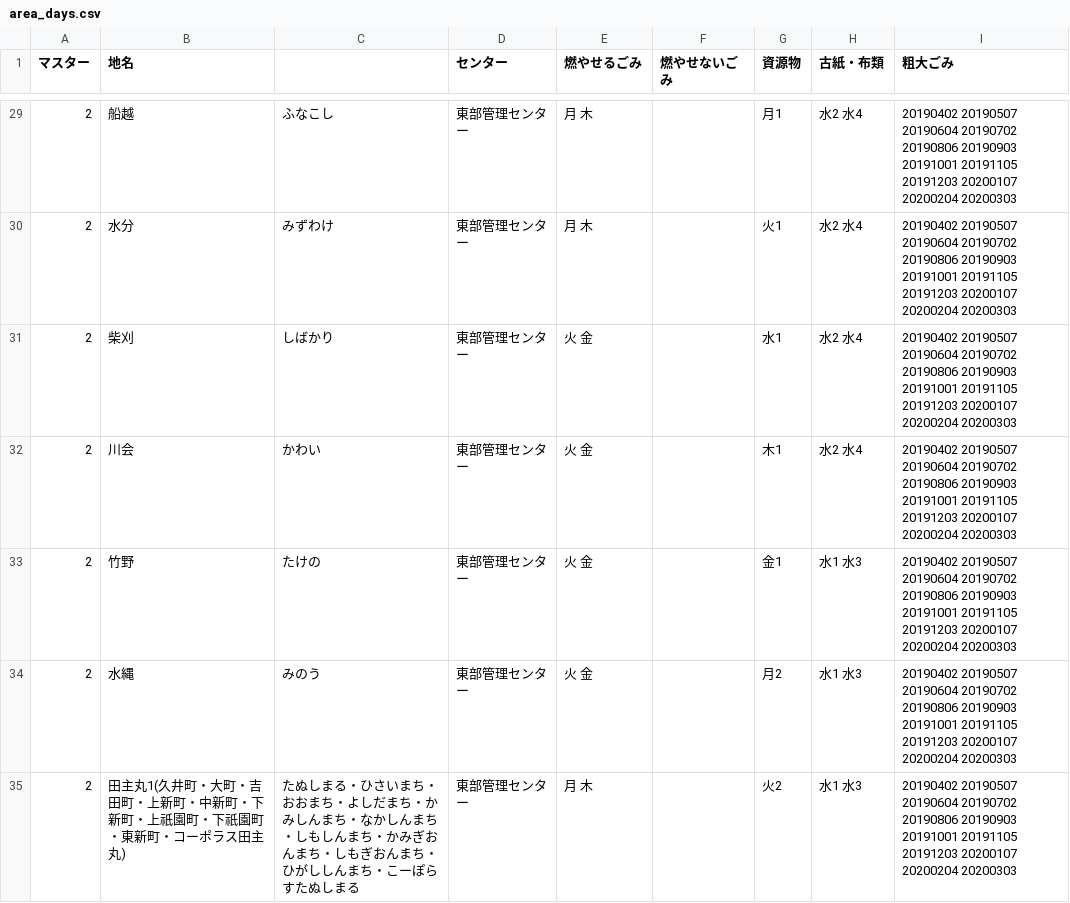
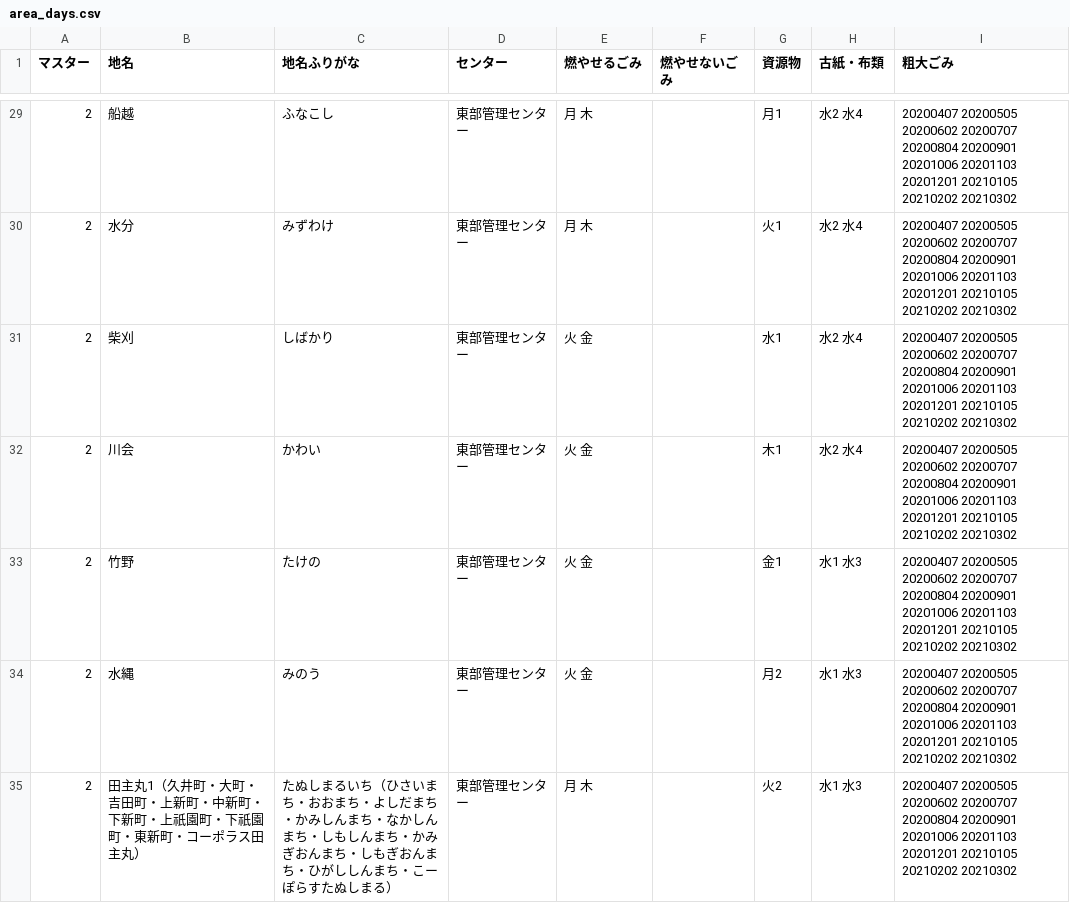
Before and after one commit to codeforkurume/codeforkurume.github.io, a CSV file: data/area_days.csv, drawn as a sheet; only a part is shown, gaps mark what is left out; the diff covers the shown part only.

```diff
--- a/data/area_days.csv
+++ b/data/area_days.csv
@@ -1 +1 @@
-マスター,地名,,センター,燃やせるごみ,燃やせないごみ,資源物,古紙・布類,粗大ごみ
+マスター,地名,地名ふりがな,センター,燃やせるごみ,燃やせないごみ,資源物,古紙・布類,粗大ごみ
@@ -29,7 +29,7 @@
-2,船越,ふなこし,東部管理センター,月 木,,月1,水2 水4,20190402 20190507 20190604 20190702 20190806 20190903 20191001 20191105 20191203 20200107 20200204 20200303
-2,水分,みずわけ,東部管理センター,月 木,,火1,水2 水4,20190402 20190507 20190604 20190702 20190806 20190903 20191001 20191105 20191203 20200107 20200204 20200303
-2,柴刈,しばかり,東部管理センター,火 金,,水1,水2 水4,20190402 20190507 20190604 20190702 20190806 20190903 20191001 20191105 20191203 20200107 20200204 20200303
-2,川会,かわい,東部管理センター,火 金,,木1,水2 水4,20190402 20190507 20190604 20190702 20190806 20190903 20191001 20191105 20191203 20200107 20200204 20200303
-2,竹野,たけの,東部管理センター,火 金,,金1,水1 水3,20190402 20190507 20190604 20190702 20190806 20190903 20191001 20191105 20191203 20200107 20200204 20200303
-2,水縄,みのう,東部管理センター,火 金,,月2,水1 水3,20190402 20190507 20190604 20190702 20190806 20190903 20191001 20191105 20191203 20200107 20200204 20200303
-2,田主丸1(久井町・大町・吉田町・上新町・中新町・下新町・上祇園町・下祇園町・東新町・コーポラス田主丸),たぬしまる・ひさいまち・おおまち・よしだまち・かみしんまち・なかしんまち・しもしんまち・かみぎおんまち・しもぎおんまち・ひがししんまち・こーぽらすたぬしまる,東部管理センター,月 木,,火2,水1 水3,20190402 20190507 20190604 20190702 20190806 20190903 20191001 20191105 20191203 20200107 20200204 20200303
+2,船越,ふなこし,東部管理センター,月 木,,月1,水2 水4,20200407 20200505 20200602 20200707 20200804 20200901 20201006 20201103 20201201 20210105 20210202 20210302
+2,水分,みずわけ,東部管理センター,月 木,,火1,水2 水4,20200407 20200505 20200602 20200707 20200804 20200901 20201006 20201103 20201201 20210105 20210202 20210302
+2,柴刈,しばかり,東部管理センター,火 金,,水1,水2 水4,20200407 20200505 20200602 20200707 20200804 20200901 20201006 20201103 20201201 20210105 20210202 20210302
+2,川会,かわい,東部管理センター,火 金,,木1,水2 水4,20200407 20200505 20200602 20200707 20200804 20200901 20201006 20201103 20201201 20210105 20210202 20210302
+2,竹野,たけの,東部管理センター,火 金,,金1,水1 水3,20200407 20200505 20200602 20200707 20200804 20200901 20201006 20201103 20201201 20210105 20210202 20210302
+2,水縄,みのう,東部管理センター,火 金,,月2,水1 水3,20200407 20200505 20200602 20200707 20200804 20200901 20201006 20201103 20201201 20210105 20210202 20210302
+2,田主丸1（久井町・大町・吉田町・上新町・中新町・下新町・上祇園町・下祇園町・東新町・コーポラス田主丸）,たぬしまるいち（ひさいまち・おおまち・よしだまち・かみしんまち・なかしんまち・しもしんまち・かみぎおんまち・しもぎおんまち・ひがししんまち・こーぽらすたぬしまる）,東部管理センター,月 木,,火2,水1 水3,20200407 20200505 20200602 20200707 20200804 20200901 20201006 20201103 20201201 20210105 20210202 20210302
```
Also changed, not shown: 1 added row and 130 edited cells elsewhere in this file.
